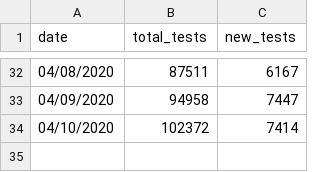
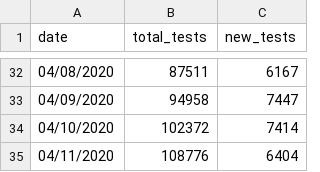
Before and after one commit to stephenfeagin/stephenfeagin.com, a CSV file: static/data/ma-covid/tests.csv, drawn as a sheet; only a part is shown, gaps mark what is left out; the diff names each change by its address in the sheet, - before the commit and + after, or states it on an @@ line.

Commit message:
Add MA COVID-19 data for 4/10-11

```diff
--- a/static/data/ma-covid/tests.csv
+++ b/static/data/ma-covid/tests.csv
+row 35: 04/11/2020 | 108776 | 6404
```
Also changed, not shown: static/data/ma-covid/cases.csv, static/data/ma-covid/deaths.csv, 1 other file.
